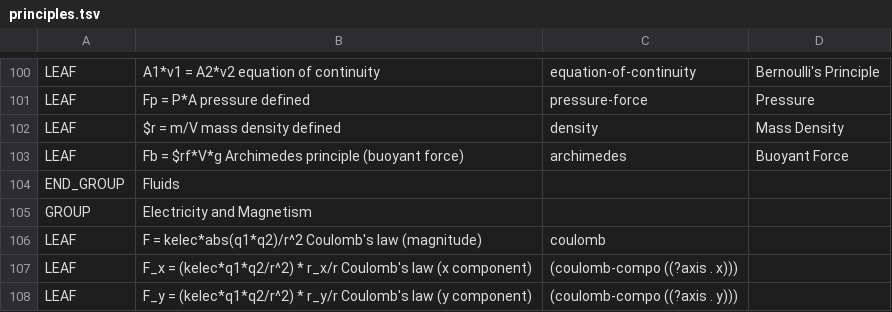
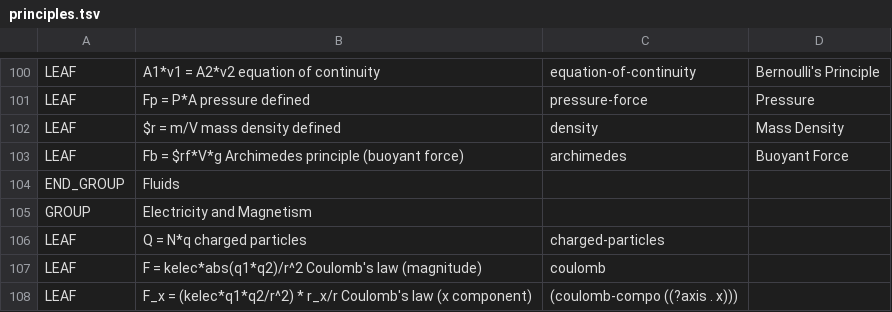
Before and after one commit to bvds/andes, a TSV file: KB/principles.tsv, drawn as a sheet; only a part is shown, gaps mark what is left out; the shorter side is filled out with more unchanged rows; the diff names each change by its address in the sheet, - before the commit and + after, or states it on an @@ line.

Commit message:
new problem charge1, first attempt

```diff
--- a/KB/principles.tsv
+++ b/KB/principles.tsv
+row 106: LEAF | Q = N*q charged particles | charged-particles
```
Also changed, not shown: KB/features.tsv, KB/scalars.tsv, 3 other files.
